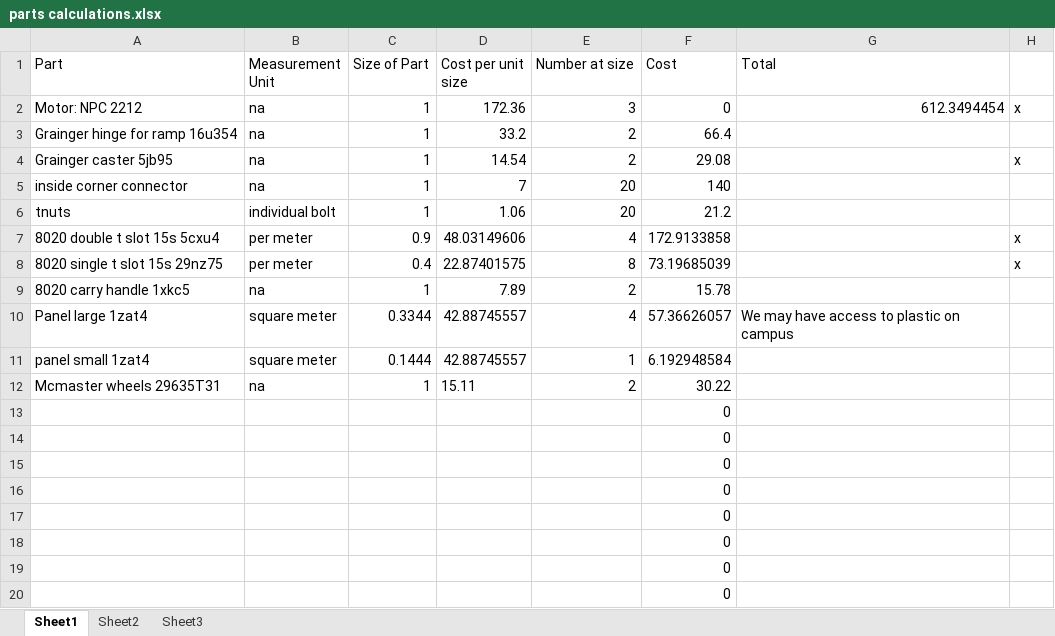
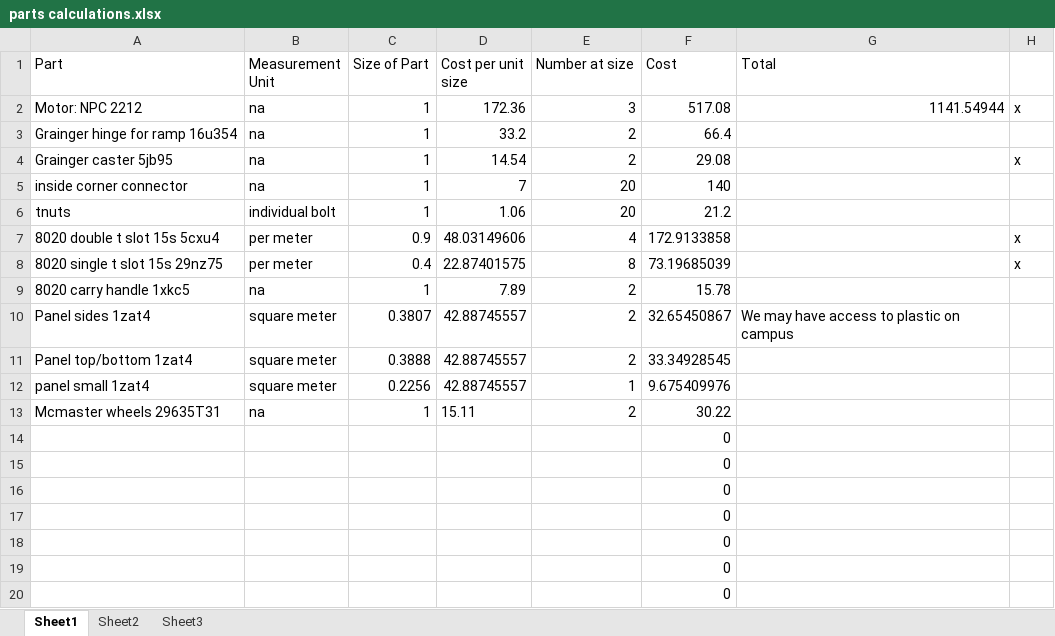
Before and after one commit to rcxking/wpi_sample_return_robot_challenge, an Excel workbook: design/parts calculations.xlsx, sheet Sheet1, drawn as a sheet; only a part is shown; values as stored, in another font and other column widths than the file's, no borders; removed rows and columns are numbered as before the commit, all else as after; the diff names each change by its address in the sheet, - before the commit and + after, or states it on an @@ line.

Commit message:
parts and calculations

```diff
--- a/design/parts calculations.xlsx (sheet Sheet1)
+++ b/design/parts calculations.xlsx (sheet Sheet1)
-F2 (Cost): 0
+F2 (Cost): 517.08
-G2 (Total): 612.3494454
+G2 (Total): 1141.54944
-row 10: Panel large 1zat4 | square meter | 0.3344 | 42.88745557 | 4 | 57.36626057 | We may have access to plastic on campus
+row 10: Panel sides 1zat4 | square meter | 0.3807 | 42.88745557 | 2 | 32.65450867 | We may have access to plastic on campus
+row 11: Panel top/bottom 1zat4 | square meter | 0.3888 | 42.88745557 | 2 | 33.34928545
-C12 (Size of Part): 0.1444
+C12 (Size of Part): 0.2256
-F12 (Cost): 6.192948584
+F12 (Cost): 9.675409976
-row 13:  |  |  |  |  | 0
```
Also changed, not shown: sheet Sheet2, sheet Sheet3, formulas that keep their value, 1 other file.
